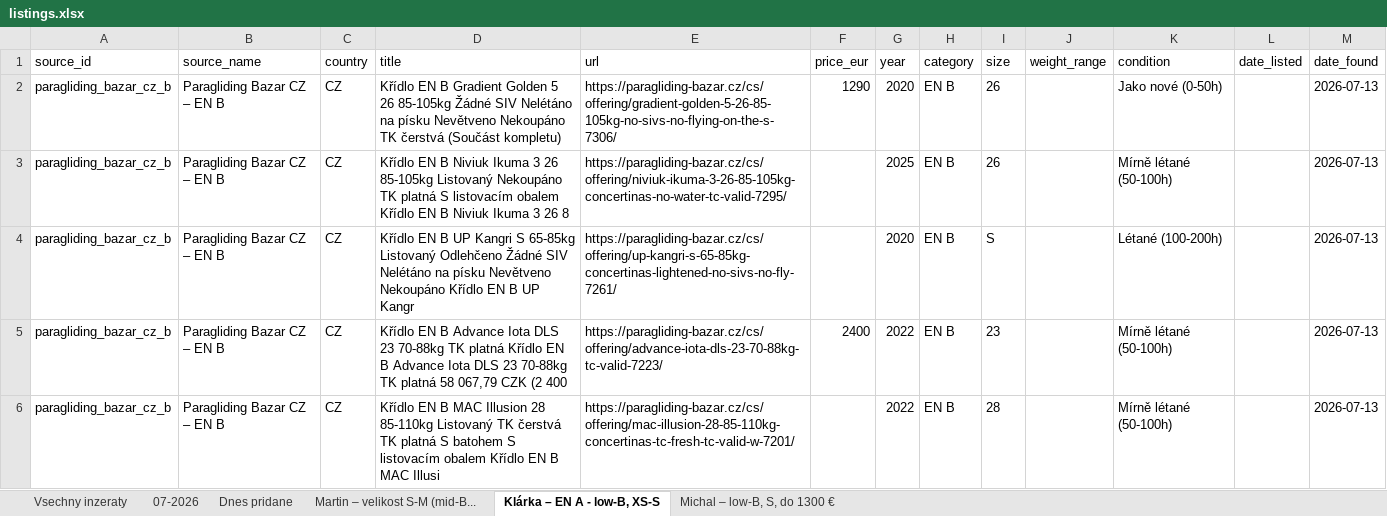
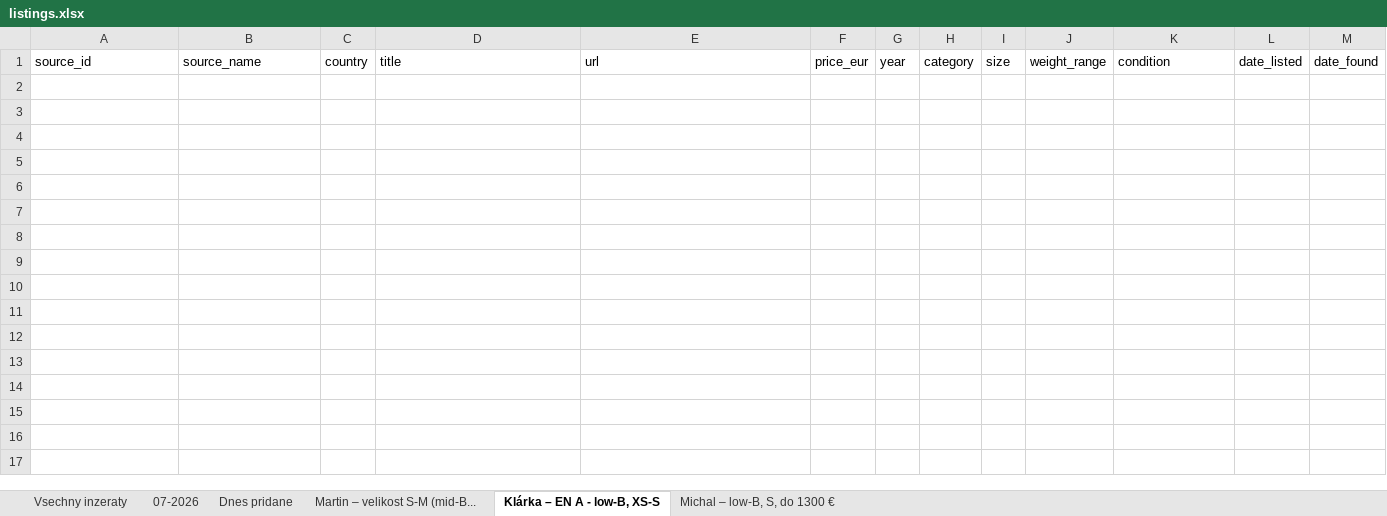
Before and after one commit to zimmema3/paragliding, an Excel workbook: data/bazar_watcher/listings.xlsx, sheet Klárka – EN A - low-B, XS-S, drawn as a sheet; only a part is shown; values as stored, in another font and other column widths than the file's, no borders; the diff covers the shown part only; the diff names each change by its address in the sheet, - before the commit and + after, or states it on an @@ line.

```diff
--- a/data/bazar_watcher/listings.xlsx (sheet Klárka – EN A - low-B, XS-S)
+++ b/data/bazar_watcher/listings.xlsx (sheet Klárka – EN A - low-B, XS-S)
-row 2: paragliding_bazar_cz_b | Paragliding Bazar CZ – EN B | CZ | Křídlo EN B Gradient Golden 5 26 85-105kg Žádné SIV Nelétáno na písku Nevětveno Nekoupáno TK čerstvá (Součást kompletu) | https://paragliding-bazar.cz/cs/offering/gradient-golden-5-26-85-105kg-no-sivs-no-flying-on-the-s-7306/ | 1290 | 2020 | EN B | 26 |  | Jako nové (0-50h) |  | 2026-07-13
-row 3: paragliding_bazar_cz_b | Paragliding Bazar CZ – EN B | CZ | Křídlo EN B Niviuk Ikuma 3 26 85-105kg Listovaný Nekoupáno TK platná S listovacím obalem Křídlo EN B Niviuk Ikuma 3 26 8 | https://paragliding-bazar.cz/cs/offering/niviuk-ikuma-3-26-85-105kg-concertinas-no-water-tc-valid-7295/ |  | 2025 | EN B | 26 |  | Mírně létané (50-100h) |  | 2026-07-13
-row 4: paragliding_bazar_cz_b | Paragliding Bazar CZ – EN B | CZ | Křídlo EN B UP Kangri S 65-85kg Listovaný Odlehčeno Žádné SIV Nelétáno na písku Nevětveno Nekoupáno Křídlo EN B UP Kangr | https://paragliding-bazar.cz/cs/offering/up-kangri-s-65-85kg-concertinas-lightened-no-sivs-no-fly-7261/ |  | 2020 | EN B | S |  | Létané (100-200h) |  | 2026-07-13
-row 5: paragliding_bazar_cz_b | Paragliding Bazar CZ – EN B | CZ | Křídlo EN B Advance Iota DLS 23 70-88kg TK platná Křídlo EN B Advance Iota DLS 23 70-88kg TK platná 58 067,79 CZK (2 400 | https://paragliding-bazar.cz/cs/offering/advance-iota-dls-23-70-88kg-tc-valid-7223/ | 2400 | 2022 | EN B | 23 |  | Mírně létané (50-100h) |  | 2026-07-13
-row 6: paragliding_bazar_cz_b | Paragliding Bazar CZ – EN B | CZ | Křídlo EN B MAC Illusion 28 85-110kg Listovaný TK čerstvá TK platná S batohem S listovacím obalem Křídlo EN B MAC Illusi | https://paragliding-bazar.cz/cs/offering/mac-illusion-28-85-110kg-concertinas-tc-fresh-tc-valid-w-7201/ |  | 2022 | EN B | 28 |  | Mírně létané (50-100h) |  | 2026-07-13
```
Also changed, not shown: 41 removed rows elsewhere in this sheet, sheet Martin – velikost S-M (mid-B..., sheet Michal – low-B, S, do 1300 €.
